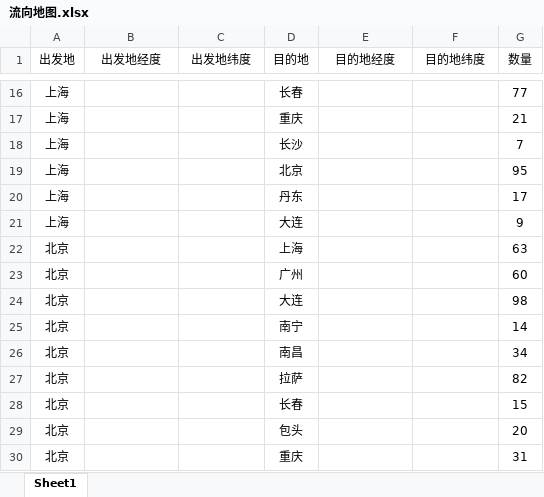
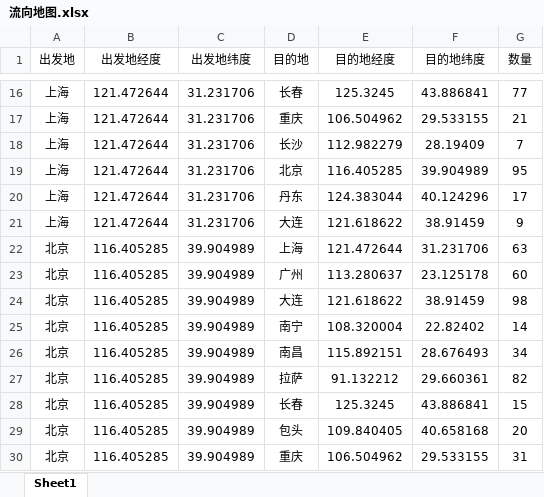
Before and after one commit to xiaoyao-xiaolv/dashboard, an Excel workbook: 流向地图/流向地图.xlsx, sheet Sheet1, drawn as a sheet; only a part is shown, gaps mark what is left out; values as stored, in another font and other column widths than the file's, no borders; the diff covers the shown part only; the diff names each change by its address in the sheet, - before the commit and + after, or states it on an @@ line.

```diff
--- a/流向地图/流向地图.xlsx (sheet Sheet1)
+++ b/流向地图/流向地图.xlsx (sheet Sheet1)
-B16:B21 (出发地经度): (empty)
+B16:B21 (出发地经度): 121.472644
-C16:C21 (出发地纬度): (empty)
+C16:C21 (出发地纬度): 31.231706
-E16 (目的地经度): (empty)
+E16 (目的地经度): 125.3245
-F16 (目的地纬度): (empty)
+F16 (目的地纬度): 43.886841
-E17 (目的地经度): (empty)
+E17 (目的地经度): 106.504962
-F17 (目的地纬度): (empty)
+F17 (目的地纬度): 29.533155
-E18 (目的地经度): (empty)
+E18 (目的地经度): 112.982279
-F18 (目的地纬度): (empty)
+F18 (目的地纬度): 28.19409
-E19 (目的地经度): (empty)
+E19 (目的地经度): 116.405285
-F19 (目的地纬度): (empty)
+F19 (目的地纬度): 39.904989
-E20 (目的地经度): (empty)
+E20 (目的地经度): 124.383044
-F20 (目的地纬度): (empty)
+F20 (目的地纬度): 40.124296
-E21 (目的地经度): (empty)
+E21 (目的地经度): 121.618622
-F21 (目的地纬度): (empty)
+F21 (目的地纬度): 38.91459
-B22:B30 (出发地经度): (empty)
+B22:B30 (出发地经度): 116.405285
-C22:C30 (出发地纬度): (empty)
+C22:C30 (出发地纬度): 39.904989
-E22 (目的地经度): (empty)
+E22 (目的地经度): 121.472644
-F22 (目的地纬度): (empty)
+F22 (目的地纬度): 31.231706
-E23 (目的地经度): (empty)
+E23 (目的地经度): 113.280637
-F23 (目的地纬度): (empty)
+F23 (目的地纬度): 23.125178
-E24 (目的地经度): (empty)
+E24 (目的地经度): 121.618622
-F24 (目的地纬度): (empty)
+F24 (目的地纬度): 38.91459
-E25 (目的地经度): (empty)
+E25 (目的地经度): 108.320004
-F25 (目的地纬度): (empty)
+F25 (目的地纬度): 22.82402
-E26 (目的地经度): (empty)
+E26 (目的地经度): 115.892151
-F26 (目的地纬度): (empty)
+F26 (目的地纬度): 28.676493
-E27 (目的地经度): (empty)
+E27 (目的地经度): 91.132212
-F27 (目的地纬度): (empty)
+F27 (目的地纬度): 29.660361
-E28 (目的地经度): (empty)
+E28 (目的地经度): 125.3245
-F28 (目的地纬度): (empty)
+F28 (目的地纬度): 43.886841
-E29 (目的地经度): (empty)
+E29 (目的地经度): 109.840405
-F29 (目的地纬度): (empty)
+F29 (目的地纬度): 40.658168
-E30 (目的地经度): (empty)
+E30 (目的地经度): 106.504962
-F30 (目的地纬度): (empty)
+F30 (目的地纬度): 29.533155
```
Also changed, not shown: 76 edited cells elsewhere in this sheet, 6 other files.
